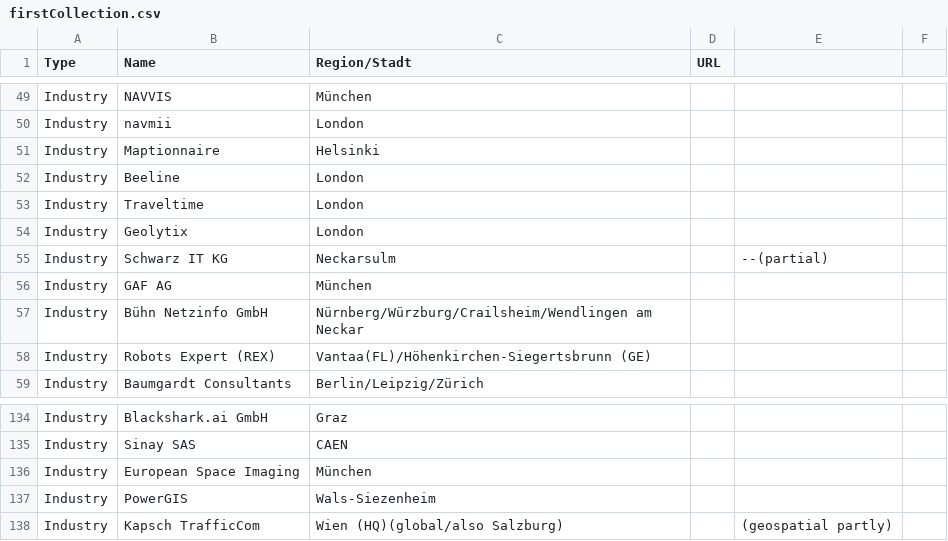
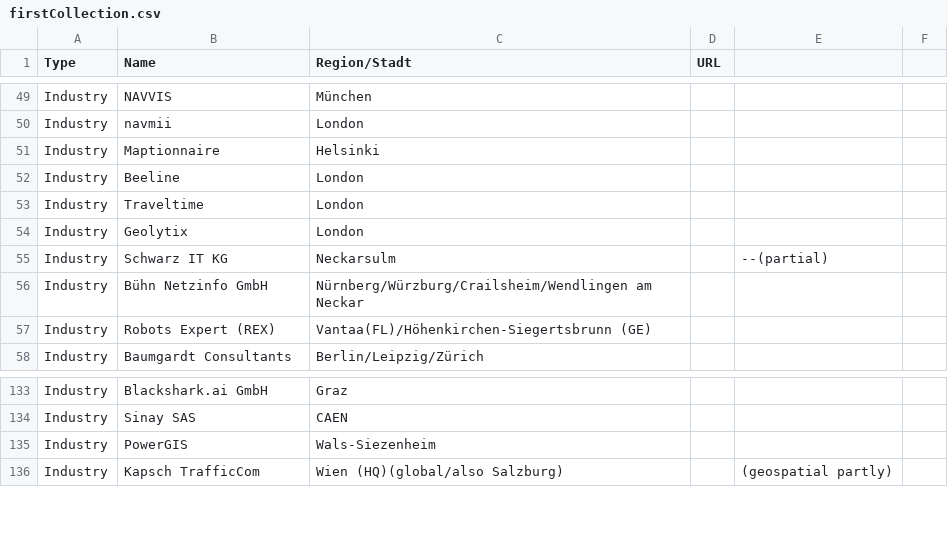
Before and after one commit to GIS-MrsSrvs/GI_Industry, a CSV file: data/firstCollection.csv, drawn as a sheet; only a part is shown, gaps mark what is left out.

Commit message:
Update firstCollection.csv

```diff
--- a/data/firstCollection.csv
+++ b/data/firstCollection.csv
@@ -55,3 +55,2 @@ Industry, Geolytix, London,,
 Industry, Schwarz IT KG, Neckarsulm,, --(partial)
-Industry, GAF AG, München,,
 Industry, Bühn Netzinfo GmbH, Nürnberg/Würzburg/Crailsheim/Wendlingen am Neckar,,
@@ -135,3 +134,2 @@ Industry, Blackshark.ai GmbH, Graz,,
 Industry, Sinay SAS, CAEN,,
-Industry, European Space Imaging, München,,
 Industry, PowerGIS, Wals-Siezenheim,,
```
